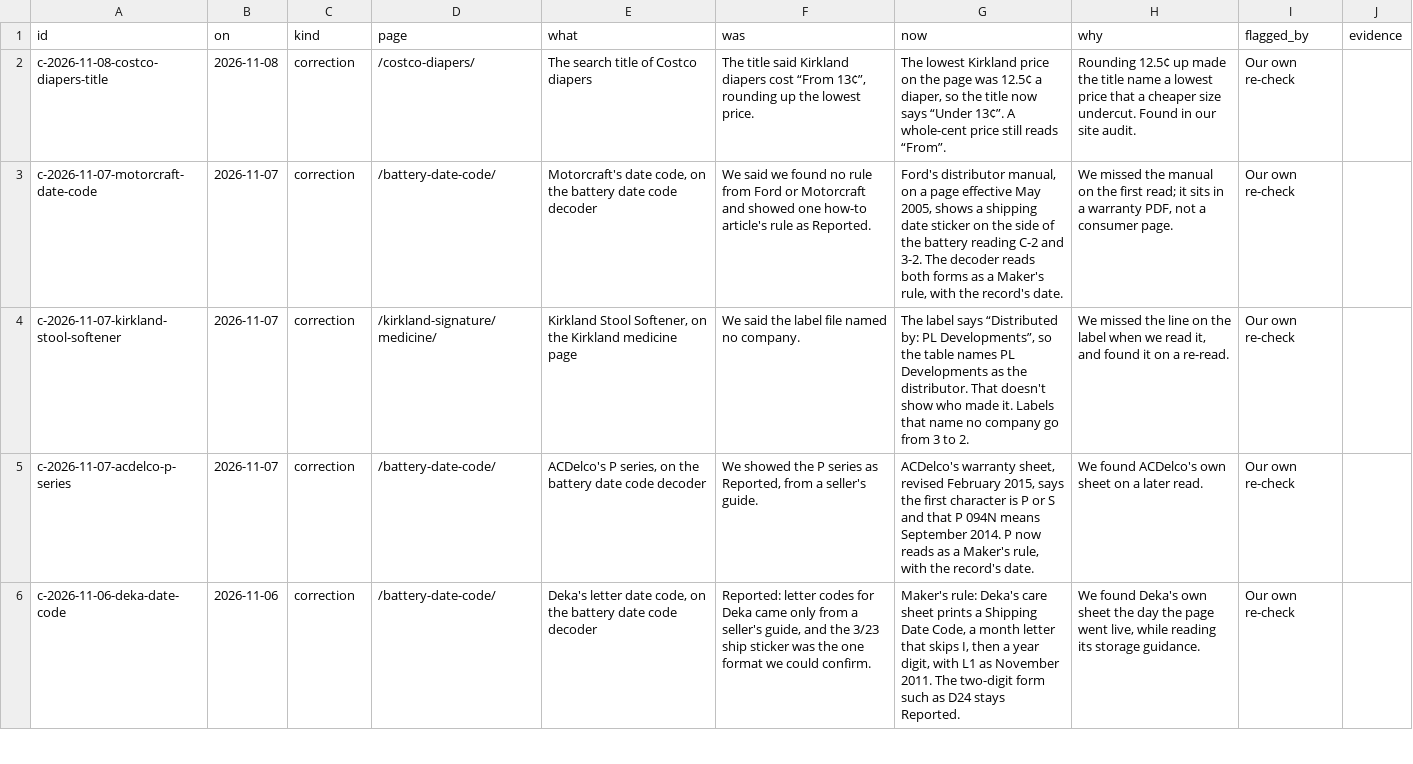
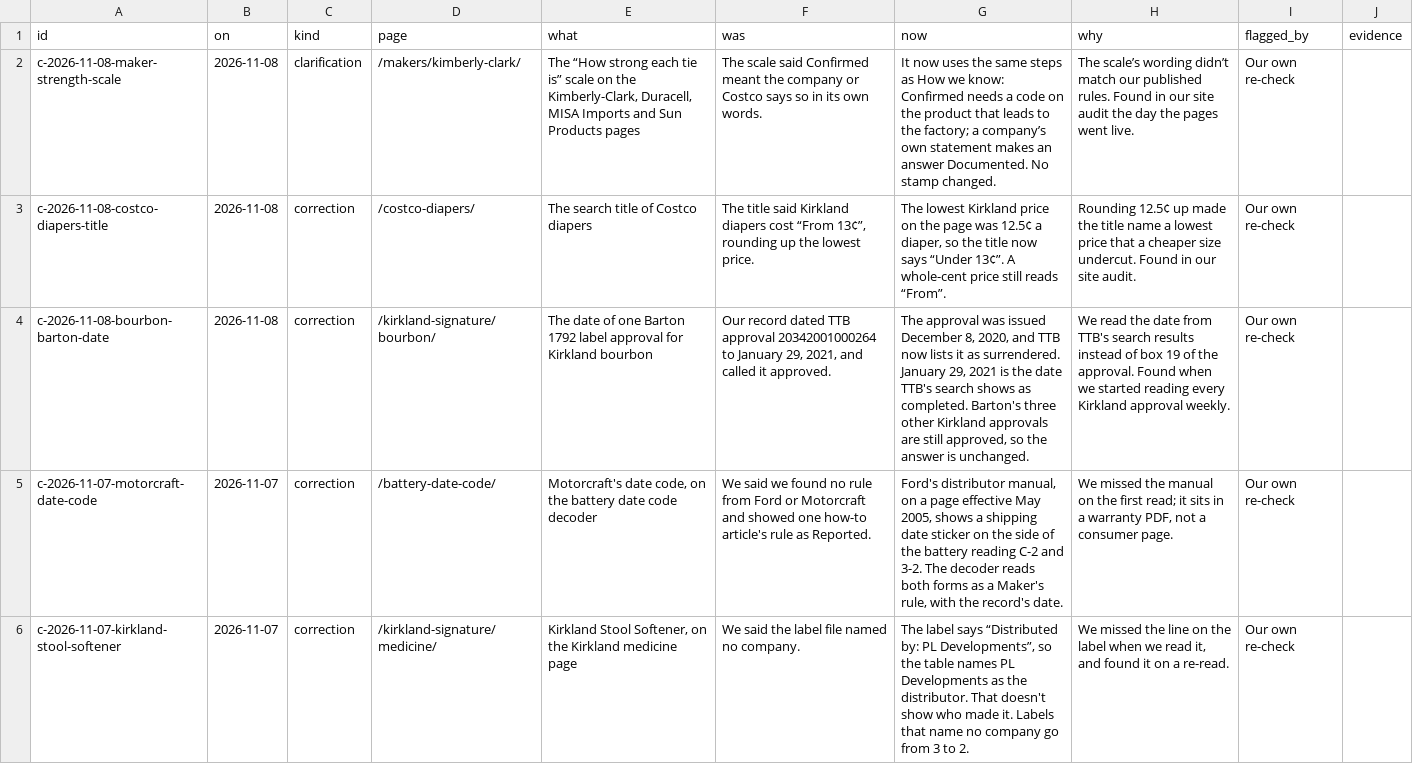
Before and after one commit to jeremiahsay/whoactuallymakes-data, a CSV file: data/corrections.csv, drawn as a sheet; only a part is shown; the shorter side is filled out with more unchanged rows; the diff names each change by its address in the sheet, - before the commit and + after, or states it on an @@ line.

```diff
--- a/data/corrections.csv
+++ b/data/corrections.csv
+row 2: c-2026-11-08-maker-strength-scale | 2026-11-08 | clarification | /makers/kimberly-clark/ | The “How strong each tie is” scale on the Kimberly-Clark, Duracell, MISA Imports and Sun Products pages | The scale said Confirmed meant the company or Costco says so in its own words. | It now uses the same steps as How we know: Confirmed needs a code on the product that leads to the factory; a company’s own statement makes an answer Documented. No stamp changed. | The scale’s wording didn’t match our published rules. Found in our site audit the day the pages went live. | Our own re-check
+row 4: c-2026-11-08-bourbon-barton-date | 2026-11-08 | correction | /kirkland-signature/bourbon/ | The date of one Barton 1792 label approval for Kirkland bourbon | Our record dated TTB approval 20342001000264 to January 29, 2021, and called it approved. | The approval was issued December 8, 2020, and TTB now lists it as surrendered. January 29, 2021 is the date TTB's search shows as completed. Barton's three other Kirkland approvals are still approved, so the answer is unchanged. | We read the date from TTB's search results instead of box 19 of the approval. Found when we started reading every Kirkland approval weekly. | Our own re-check
```
Also changed, not shown: data/claims.csv, data/companies.csv, 18 other files.
